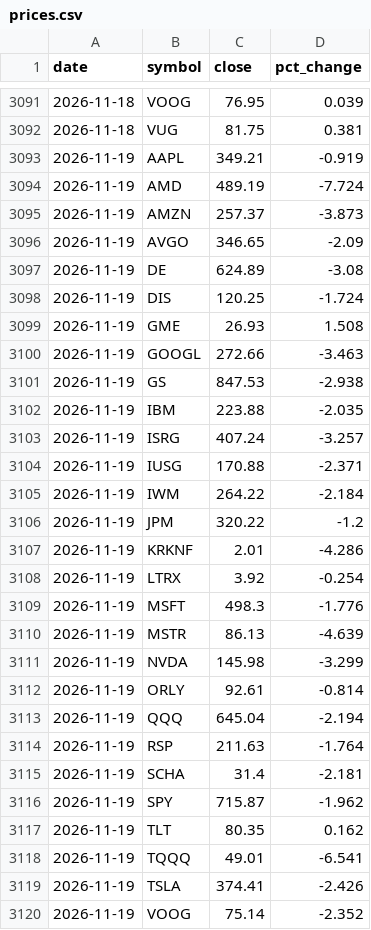
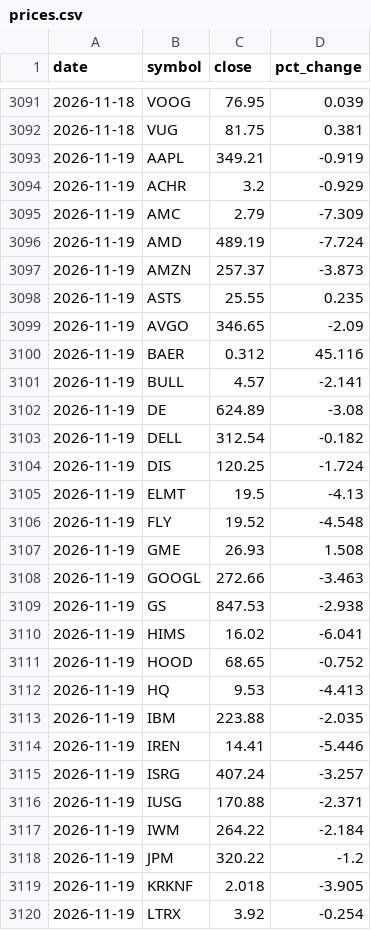
Before and after one commit to dmartindem/portfolio-automation, a CSV file: data/prices.csv, drawn as a sheet; only a part is shown, gaps mark what is left out; the shorter side is filled out with more unchanged rows; the diff covers the shown part only.

```diff
--- a/data/prices.csv
+++ b/data/prices.csv
@@ -3093,7 +3093,15 @@ date,symbol,close,pct_change
 2026-11-19,AAPL,349.21,-0.919
+2026-11-19,ACHR,3.2,-0.929
+2026-11-19,AMC,2.79,-7.309
 2026-11-19,AMD,489.19,-7.724
 2026-11-19,AMZN,257.37,-3.873
+2026-11-19,ASTS,25.55,0.235
 2026-11-19,AVGO,346.65,-2.09
+2026-11-19,BAER,0.312,45.116
+2026-11-19,BULL,4.57,-2.141
 2026-11-19,DE,624.89,-3.08
+2026-11-19,DELL,312.54,-0.182
 2026-11-19,DIS,120.25,-1.724
+2026-11-19,ELMT,19.5,-4.13
+2026-11-19,FLY,19.52,-4.548
 2026-11-19,GME,26.93,1.508
@@ -3101,3 +3109,7 @@ date,symbol,close,pct_change
 2026-11-19,GS,847.53,-2.938
+2026-11-19,HIMS,16.02,-6.041
+2026-11-19,HOOD,68.65,-0.752
+2026-11-19,HQ,9.53,-4.413
 2026-11-19,IBM,223.88,-2.035
+2026-11-19,IREN,14.41,-5.446
 2026-11-19,ISRG,407.24,-3.257
@@ -3106,3 +3118,3 @@ date,symbol,close,pct_change
 2026-11-19,JPM,320.22,-1.2
-2026-11-19,KRKNF,2.01,-4.286
+2026-11-19,KRKNF,2.018,-3.905
 2026-11-19,LTRX,3.92,-0.254
```
Also changed, not shown: 20 added rows elsewhere in this file, data/concentration.csv, data/movers.csv, 1 other file.
